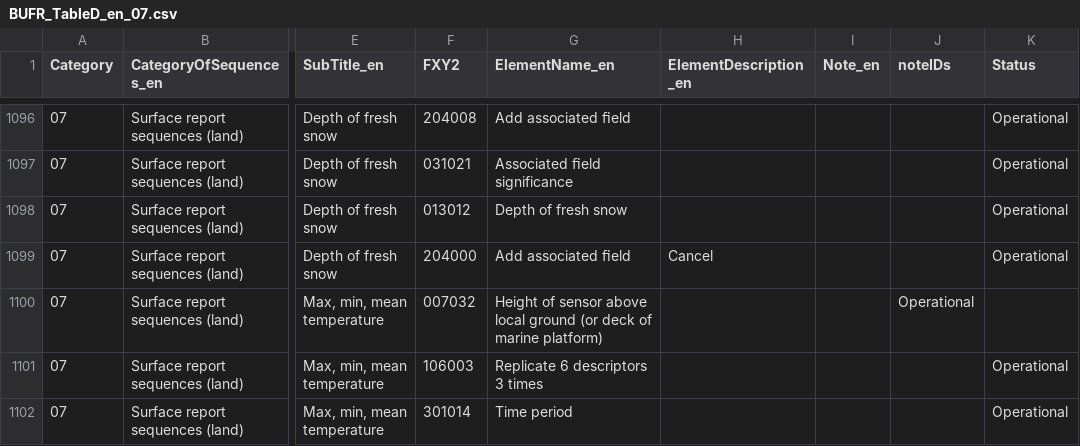
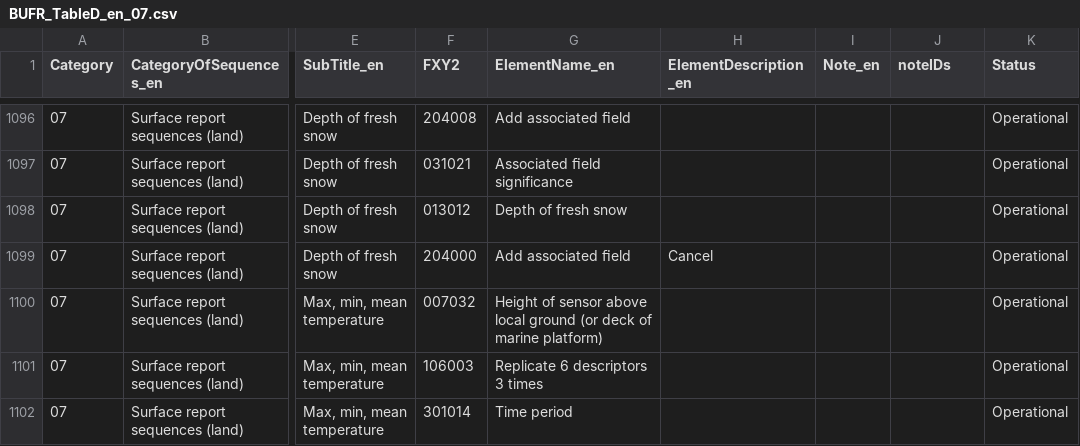
Before and after one commit to wmo-im/BUFR4, a CSV file: BUFR_TableD_en_07.csv, drawn as a sheet; only a part is shown, gaps mark what is left out; the diff names each change by its address in the sheet, - before the commit and + after, or states it on an @@ line.

Commit message:
fix CSV

```diff
--- a/BUFR_TableD_en_07.csv
+++ b/BUFR_TableD_en_07.csv
-J1100 (noteIDs): Operational
+J1100 (noteIDs): (empty)
-K1100 (Status): (empty)
+K1100 (Status): Operational
```
